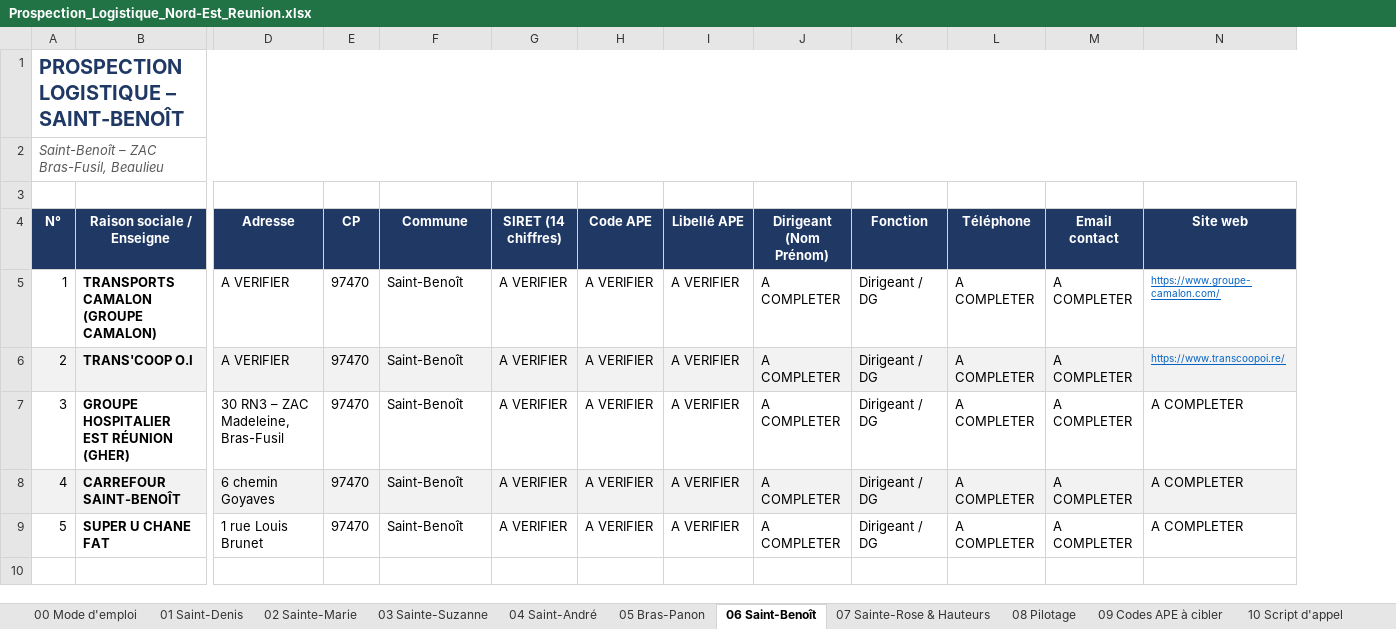
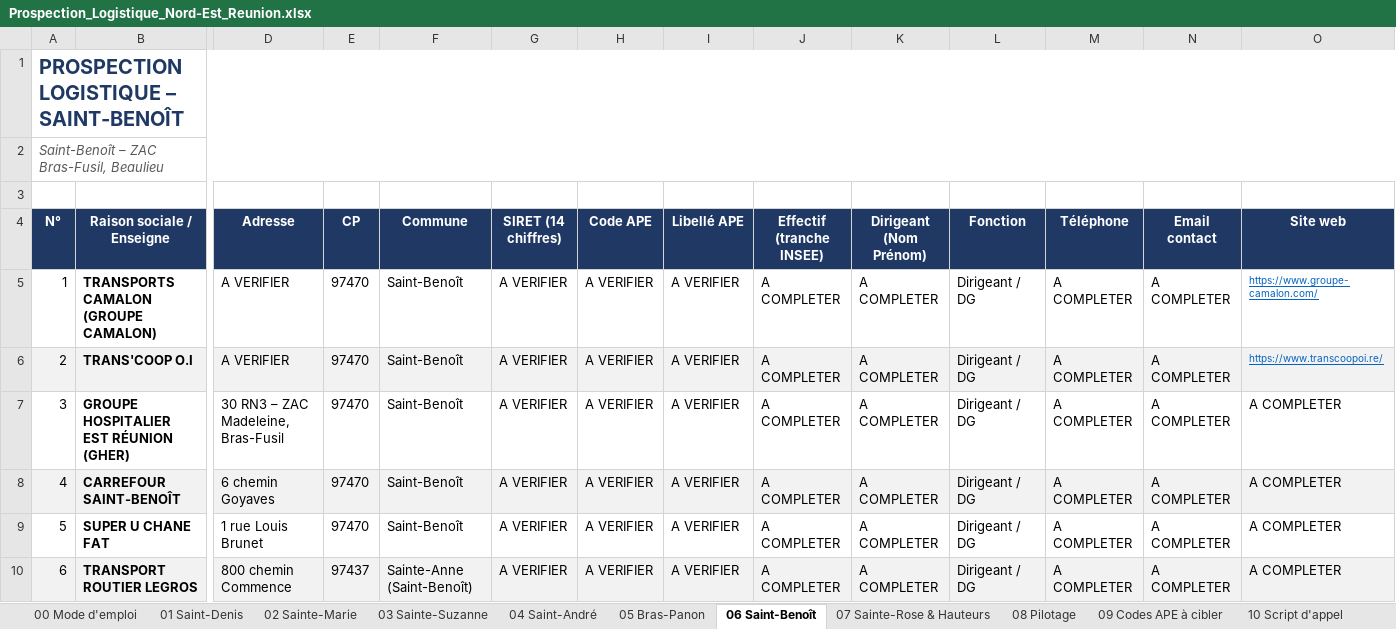
Before and after one commit to armando440775/Claude-, an Excel workbook: prospection/Prospection_Logistique_Nord-Est_Reunion.xlsx, sheet 06 Saint-Benoît, drawn as a sheet; only a part is shown, gaps mark what is left out; values as stored, in another font and other column widths than the file's, no borders; rows hold the shown columns only; the diff names each change by its address in the sheet, - before the commit and + after, or states it on an @@ line.

```diff
--- a/prospection/Prospection_Logistique_Nord-Est_Reunion.xlsx (sheet 06 Saint-Benoît)
+++ b/prospection/Prospection_Logistique_Nord-Est_Reunion.xlsx (sheet 06 Saint-Benoît)
+column J (Effectif (tranche INSEE)), rows 5-9: all A COMPLETER
+row 10: 6 | TRANSPORT ROUTIER LEGROS | 800 chemin Commence | 97437 | Sainte-Anne (Saint-Benoît) | A VERIFIER | A VERIFIER | A VERIFIER | A COMPLETER | A COMPLETER | Dirigeant / DG | A COMPLETER | A COMPLETER | A COMPLETER
```
Also changed, not shown: sheet 02 Sainte-Marie, sheet 01 Saint-Denis, sheet 04 Saint-André, sheet 05 Bras-Panon, sheet 08 Pilotage, sheet 11 Sources & mise à jour, 3 more sheets, 3 other files.
